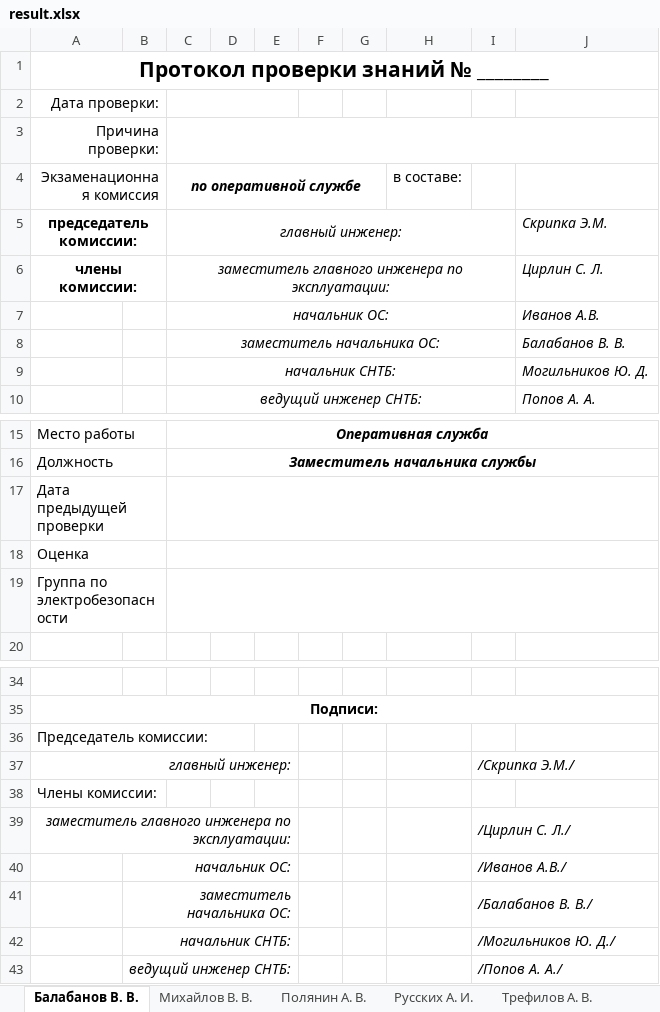
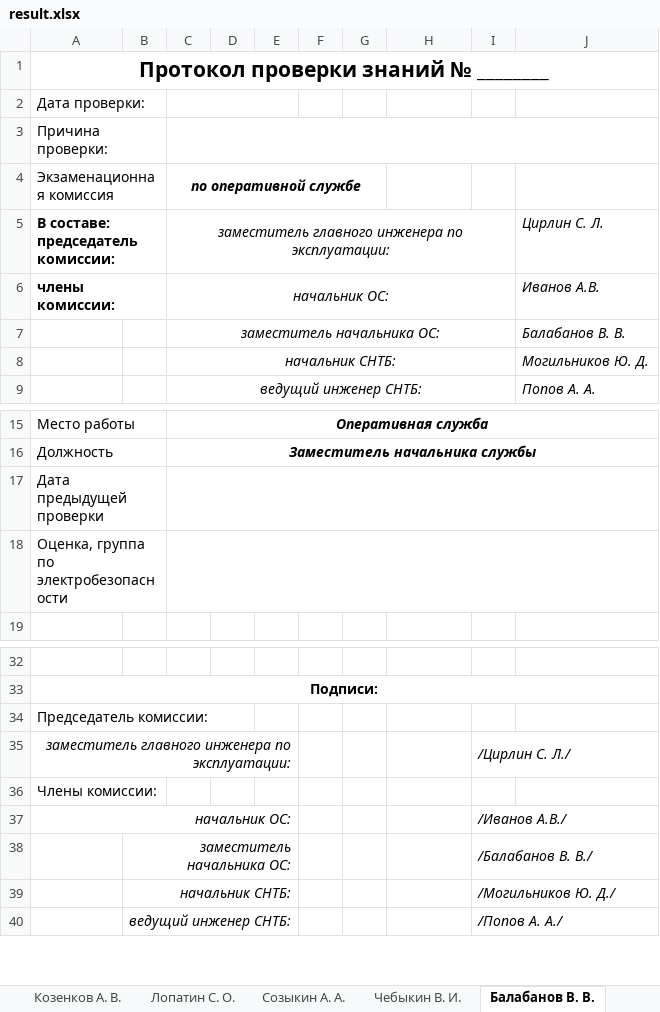
Before and after one commit to rj128x/OFFICE, an Excel workbook: excel/protocol/result.xlsx, sheet Балабанов В. В., drawn as a sheet; only a part is shown, gaps mark what is left out; values as stored, in another font and other column widths than the file's, no borders; removed rows and columns are numbered as before the commit, all else as after; ↵ is a line break in a cell; the diff names each change by its address in the sheet, - before the commit and + after, or states it on an @@ line.

```diff
--- a/excel/protocol/result.xlsx (sheet Балабанов В. В.)
+++ b/excel/protocol/result.xlsx (sheet Балабанов В. В.)
-A2:A4 alignment: right
+A2:A4 alignment: left
-H4: в составе:
+H4: (empty)
-row 5: председатель комиссии: |  | главный инженер: |  |  |  |  |  |  | Скрипка Э.М.
-A5 (Экзаменационная комиссия): члены комиссии:
+A5 (Экзаменационная комиссия): В составе: ↵ председатель комиссии:
-A5 alignment: center
+A5 alignment: left
-A6 (Экзаменационная комиссия): (empty)
+A6 (Экзаменационная комиссия): члены комиссии:
+A6:B6 merged
-A18 (Экзаменационная комиссия): Оценка
+A18 (Экзаменационная комиссия): Оценка, группа по электробезопасности
-row 19: Группа по электробезопасности
-row 37: главный инженер: |  |  |  |  |  |  |  | /Скрипка Э.М./
@@ row 39 moved to row 35: заместитель главного инженера по эксплуа… @@
-row 40:  | начальник ОС: |  |  |  |  |  |  | /Иванов А.В./
+row 37: начальник ОС: |  |  |  |  |  |  |  | /Иванов А.В./
```
Also changed, not shown: sheet Михайлов В. В., sheet Фисенко С. В., sheet Иванов А. В., sheet Полянин А. В., sheet Русских А. И., sheet Трефилов А. В., 33 more sheets, other sheet tabs, hidden cells, 53 other files.
